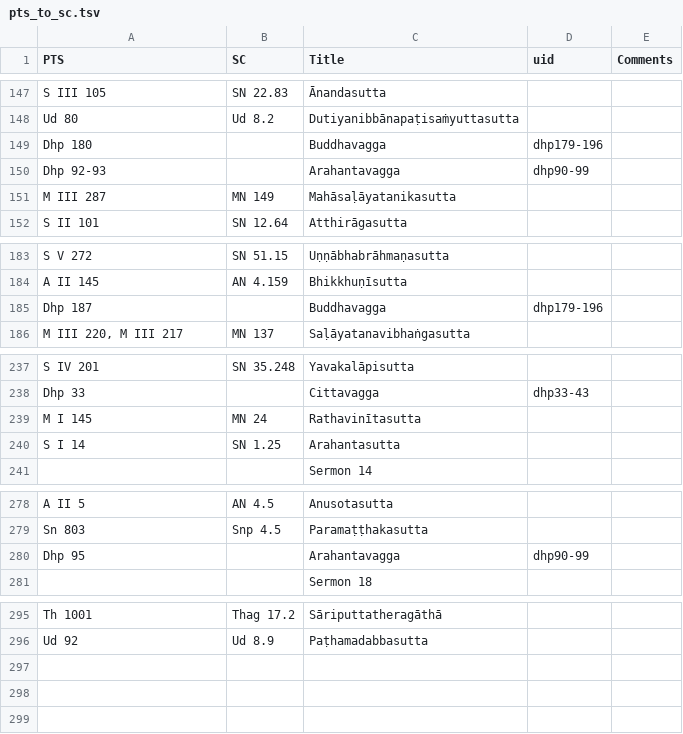
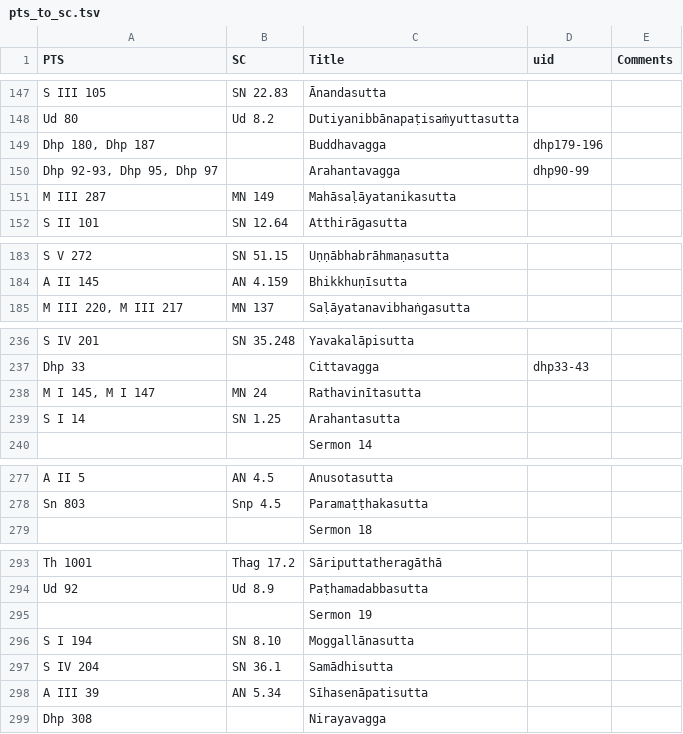
Before and after one commit to seeingthroughthenet/nibbana-the-mind-stilled, a TSV file: helpers/pts_to_sc.tsv, drawn as a sheet; only a part is shown, gaps mark what is left out; the diff covers the shown part only.

Commit message:
refs sermon 19

```diff
--- a/helpers/pts_to_sc.tsv
+++ b/helpers/pts_to_sc.tsv
@@ -148,4 +148,4 @@ S III 105	SN 22.83	Ānandasutta
 Ud 80	Ud 8.2	Dutiyanibbānapaṭisaṁyuttasutta		
-Dhp 180		Buddhavagga	dhp179-196	
-Dhp 92-93		Arahantavagga	dhp90-99	
+Dhp 180, Dhp 187		Buddhavagga	dhp179-196	
+Dhp 92-93, Dhp 95, Dhp 97		Arahantavagga	dhp90-99	
 M III 287	MN 149	Mahāsaḷāyatanikasutta		
@@ -184,3 +184,2 @@ S V 272	SN 51.15	Uṇṇābhabrāhmaṇasutta
 A II 145	AN 4.159	Bhikkhuṇīsutta		
-Dhp 187		Buddhavagga	dhp179-196	
 M III 220, M III 217	MN 137	Saḷāyatanavibhaṅgasutta		
@@ -238,3 +237,3 @@ S IV 201	SN 35.248	Yavakalāpisutta
 Dhp 33		Cittavagga	dhp33-43	
-M I 145	MN 24	Rathavinītasutta		
+M I 145, M I 147	MN 24	Rathavinītasutta		
 S I 14	SN 1.25	Arahantasutta		
@@ -279,3 +278,2 @@ A II 5	AN 4.5	Anusotasutta
 Sn 803	Snp 4.5	Paramaṭṭhakasutta		
-Dhp 95		Arahantavagga	dhp90-99	
 		Sermon 18		
@@ -296 +294,6 @@ Th 1001	Thag 17.2	Sāriputtatheragāthā
 Ud 92	Ud 8.9	Paṭhamadabbasutta		
+		Sermon 19		
+S I 194	SN 8.10	Moggallānasutta		
+S IV 204	SN 36.1	Samādhisutta		
+A III 39	AN 5.34	Sīhasenāpatisutta		
+Dhp 308		Nirayavagga		
```
Also changed, not shown: 1 edited cell elsewhere in this file, 6 other files.
